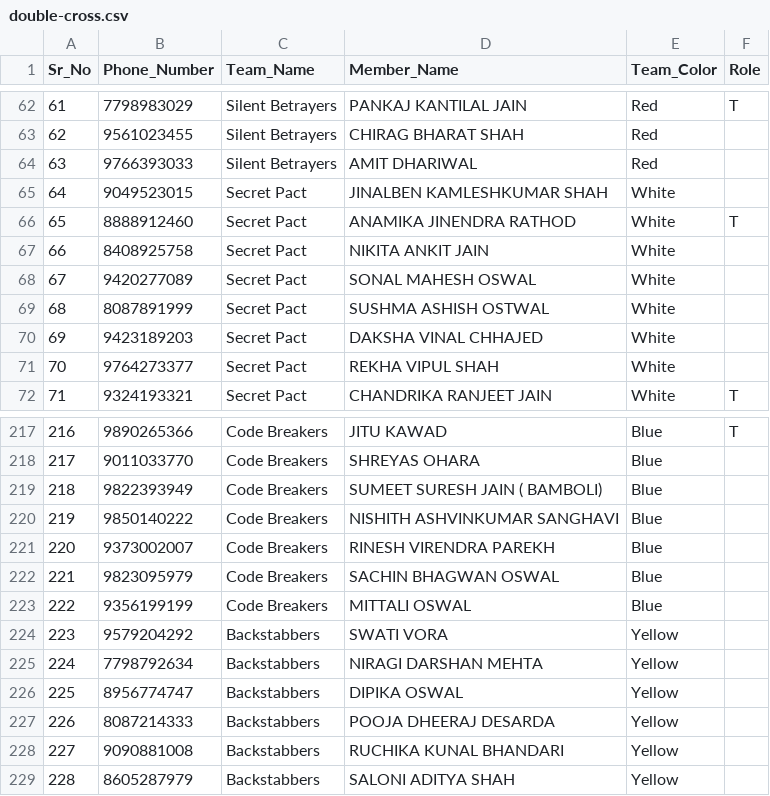
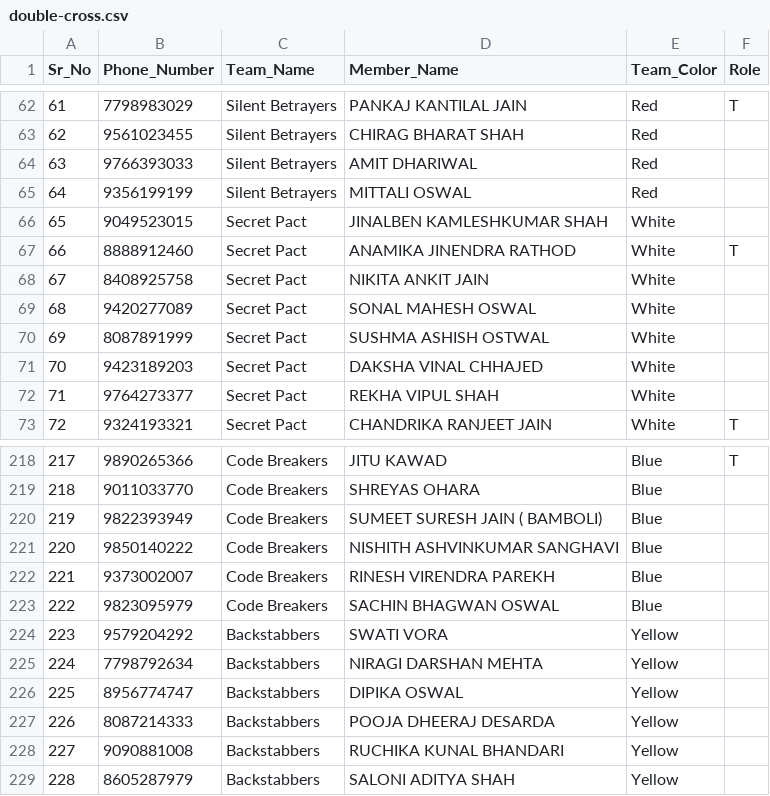
Before and after one commit to amitajitgandhi/JSG_Sparsh_Pune, a CSV file: public/files/double-cross.csv, drawn as a sheet; only a part is shown, gaps mark what is left out; removed rows and columns are numbered as before the commit, all else as after; the diff names each change by its address in the sheet, - before the commit and + after, or states it on an @@ line.

Commit message:
Updated Mittali Team

```diff
--- a/public/files/double-cross.csv
+++ b/public/files/double-cross.csv
+row 65: 64 | 9356199199 | Silent Betrayers | MITTALI OSWAL | Red
@@ column A (Sr_No) renumbered between rows 66 and 223 @@
-row 223: 222 | 9356199199 | Code Breakers | MITTALI OSWAL | Blue
```
